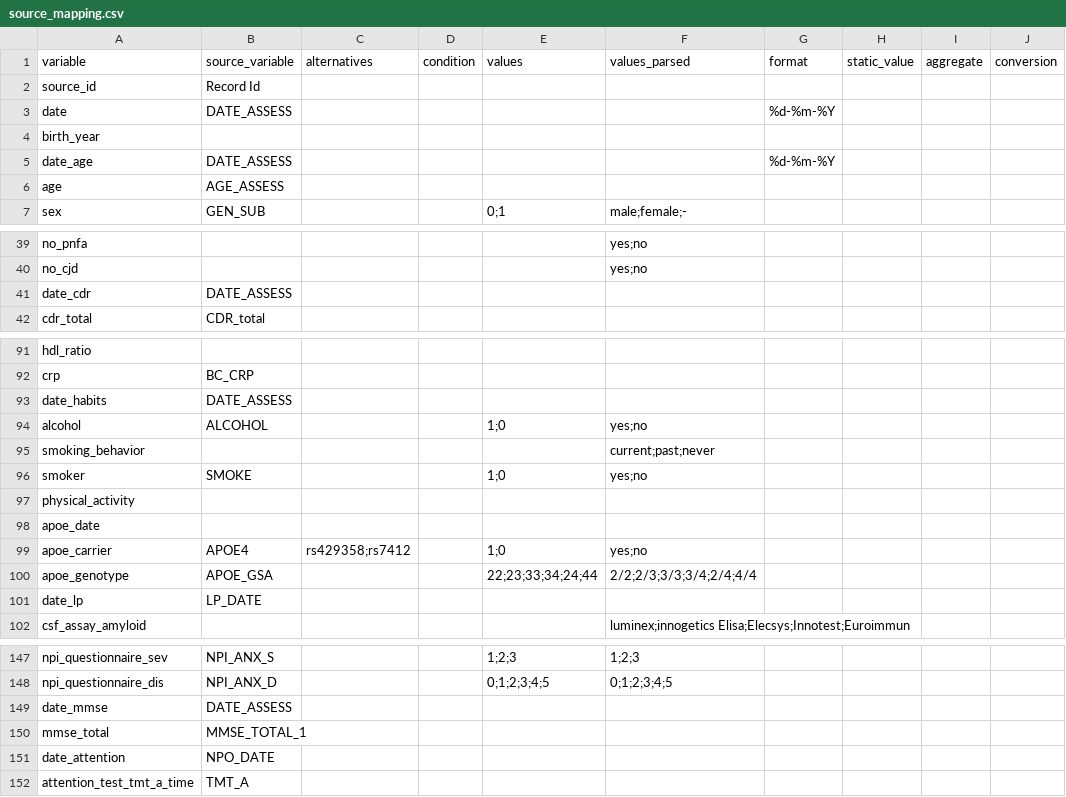
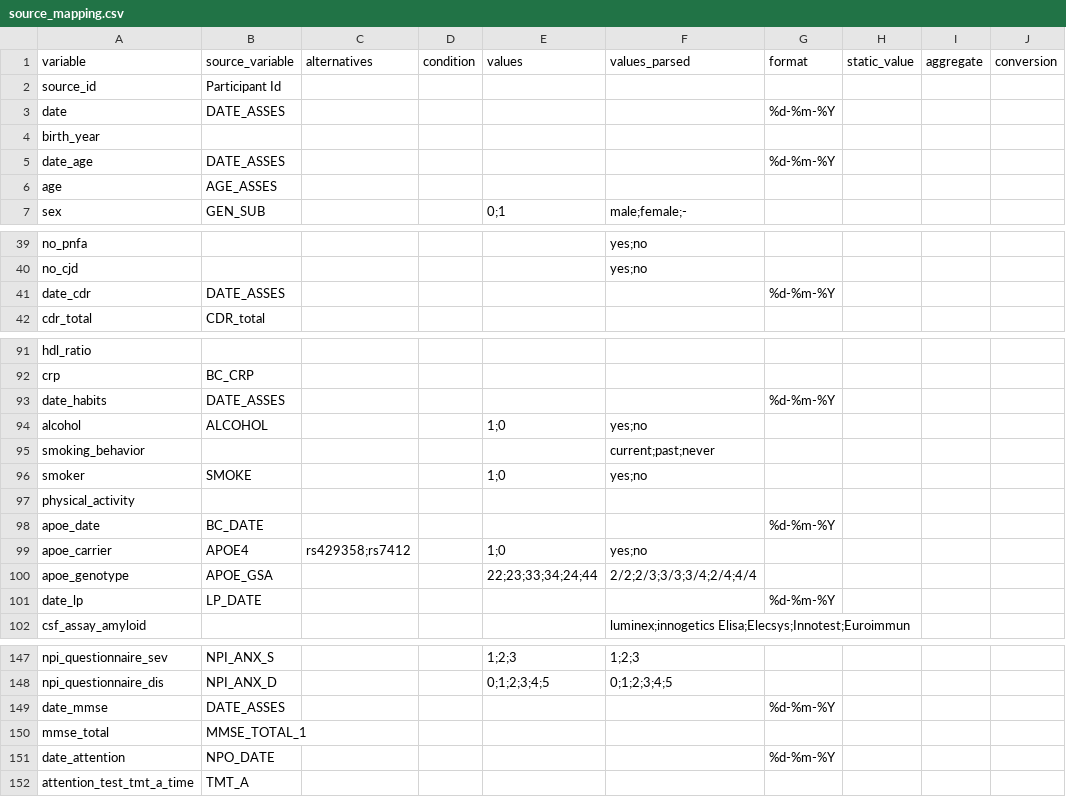
Before and after one commit to MaastrichtU-CDS/omop-converter, a CSV file: ncdc_mappings/emif_90/source_mapping.csv, drawn as a sheet; only a part is shown, gaps mark what is left out; the diff covers the shown part only; the diff names each change by its address in the sheet, - before the commit and + after, or states it on an @@ line.

Commit message:
Update EMIF-90 mapping

```diff
--- a/ncdc_mappings/emif_90/source_mapping.csv
+++ b/ncdc_mappings/emif_90/source_mapping.csv
-B2 (source_variable): Record Id
+B2 (source_variable): Participant Id
-B3 (source_variable): DATE_ASSESS
+B3 (source_variable): DATE_ASSES
-B5 (source_variable): DATE_ASSESS
+B5 (source_variable): DATE_ASSES
-B6 (source_variable): AGE_ASSESS
+B6 (source_variable): AGE_ASSES
-B41 (source_variable): DATE_ASSESS
+B41 (source_variable): DATE_ASSES
-G41 (format): (empty)
+G41 (format): %d-%m-%Y
-B93 (source_variable): DATE_ASSESS
+B93 (source_variable): DATE_ASSES
-G93 (format): (empty)
+G93 (format): %d-%m-%Y
-B98 (source_variable): (empty)
+B98 (source_variable): BC_DATE
-G98 (format): (empty)
+G98 (format): %d-%m-%Y
-G101 (format): (empty)
+G101 (format): %d-%m-%Y
-B149 (source_variable): DATE_ASSESS
+B149 (source_variable): DATE_ASSES
-G149 (format): (empty)
+G149 (format): %d-%m-%Y
-G151 (format): (empty)
+G151 (format): %d-%m-%Y
```
Also changed, not shown: 12 edited cells elsewhere in this file.
